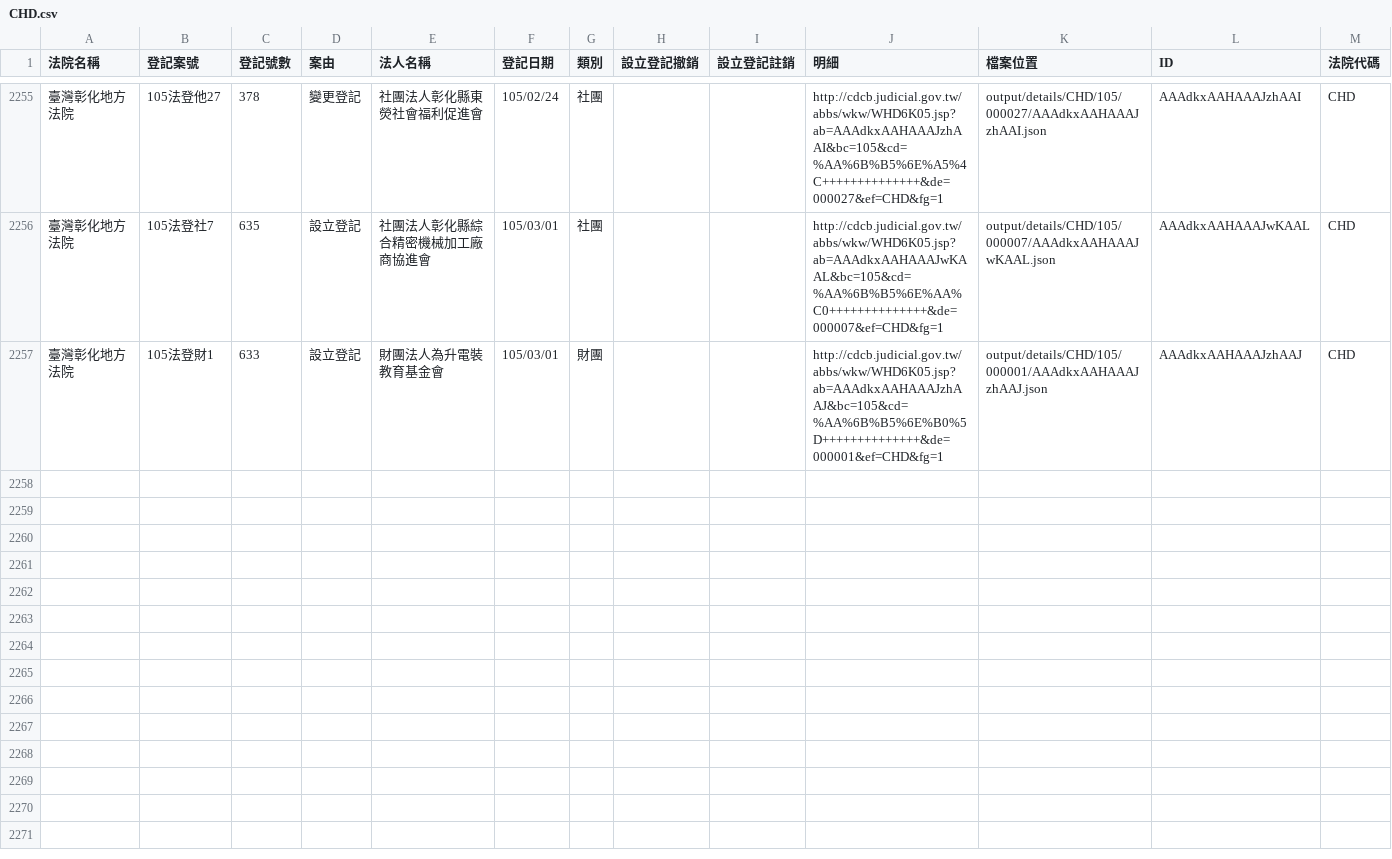
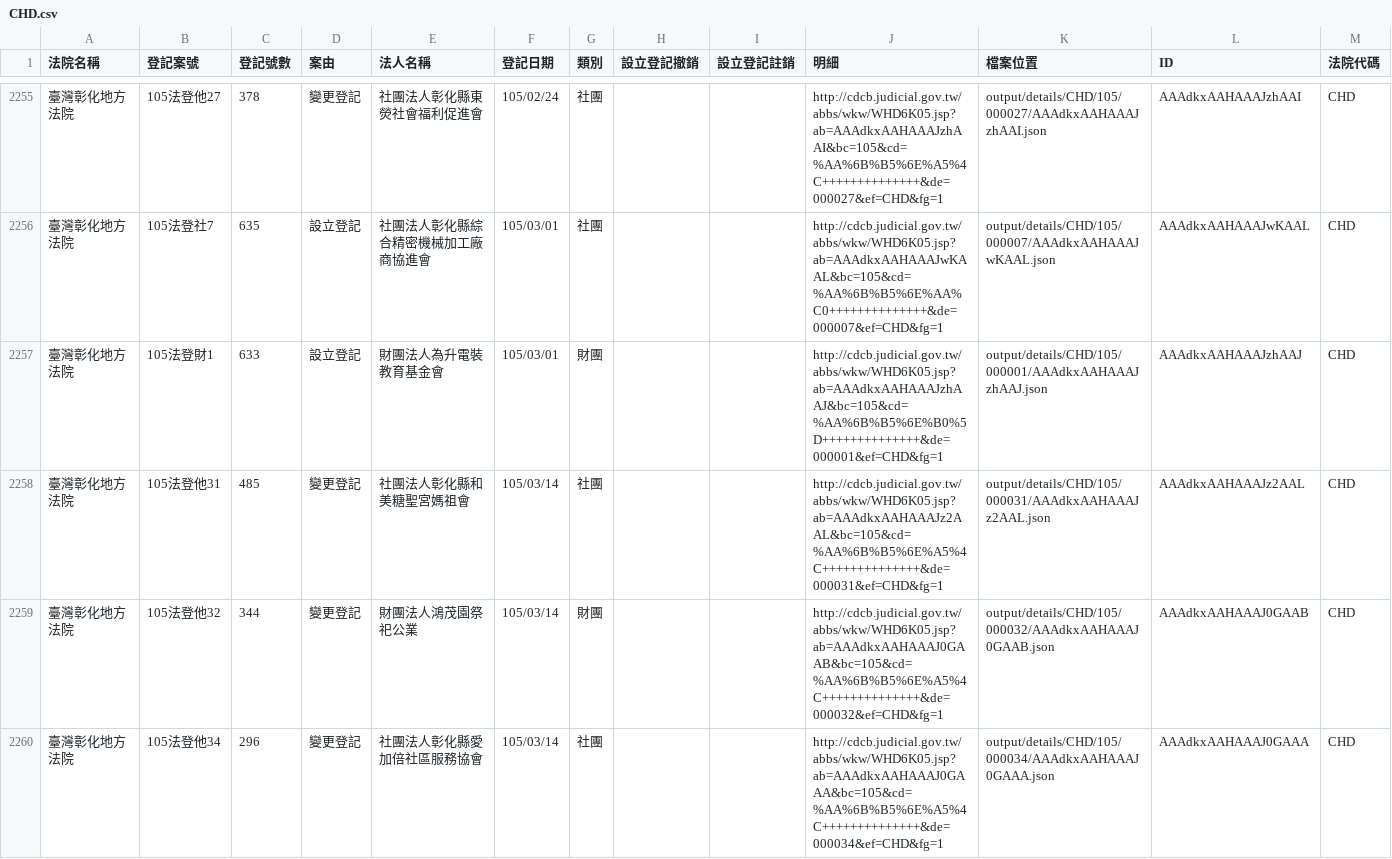
Before and after one commit to taichunmin/foundationtw, a CSV file: output/lists/CHD.csv, drawn as a sheet; only a part is shown, gaps mark what is left out.

Commit message:
update datasets @ 2016-03-15 02:00:01

```diff
--- a/output/lists/CHD.csv
+++ b/output/lists/CHD.csv
@@ -2257 +2257,4 @@
 臺灣彰化地方法院,105法登財1,633,設立登記,財團法人為升電裝教育基金會,105/03/01,財團,,,http://cdcb.judicial.gov.tw/abbs/wkw/WHD6K05.jsp?ab=AAAdkxAAHAAAJzhAAJ&bc=105&cd=%AA%6B%B5%6E%B0%5D++++++++++++++&de=000001&ef=CHD&fg=1,output/details/CHD/105/000001/AAAdkxAAHAAAJzhAAJ.json,AAAdkxAAHAAAJzhAAJ,CHD
+臺灣彰化地方法院,105法登他31,485,變更登記,社團法人彰化縣和美糖聖宮媽祖會,105/03/14,社團,,,http://cdcb.judicial.gov.tw/abbs/wkw/WHD6K05.jsp?ab=AAAdkxAAHAAAJz2AAL&bc=105&cd=%AA%6B%B5%6E%A5%4C++++++++++++++&de=000031&ef=CHD&fg=1,output/details/CHD/105/000031/AAAdkxAAHAAAJz2AAL.json,AAAdkxAAHAAAJz2AAL,CHD
+臺灣彰化地方法院,105法登他32,344,變更登記,財團法人鴻茂園祭祀公業,105/03/14,財團,,,http://cdcb.judicial.gov.tw/abbs/wkw/WHD6K05.jsp?ab=AAAdkxAAHAAAJ0GAAB&bc=105&cd=%AA%6B%B5%6E%A5%4C++++++++++++++&de=000032&ef=CHD&fg=1,output/details/CHD/105/000032/AAAdkxAAHAAAJ0GAAB.json,AAAdkxAAHAAAJ0GAAB,CHD
+臺灣彰化地方法院,105法登他34,296,變更登記,社團法人彰化縣愛加倍社區服務協會,105/03/14,社團,,,http://cdcb.judicial.gov.tw/abbs/wkw/WHD6K05.jsp?ab=AAAdkxAAHAAAJ0GAAA&bc=105&cd=%AA%6B%B5%6E%A5%4C++++++++++++++&de=000034&ef=CHD&fg=1,output/details/CHD/105/000034/AAAdkxAAHAAAJ0GAAA.json,AAAdkxAAHAAAJ0GAAA,CHD
```
Also changed, not shown: output/lists/CYD.csv, output/lists/ILD.csv, 48 other files.
